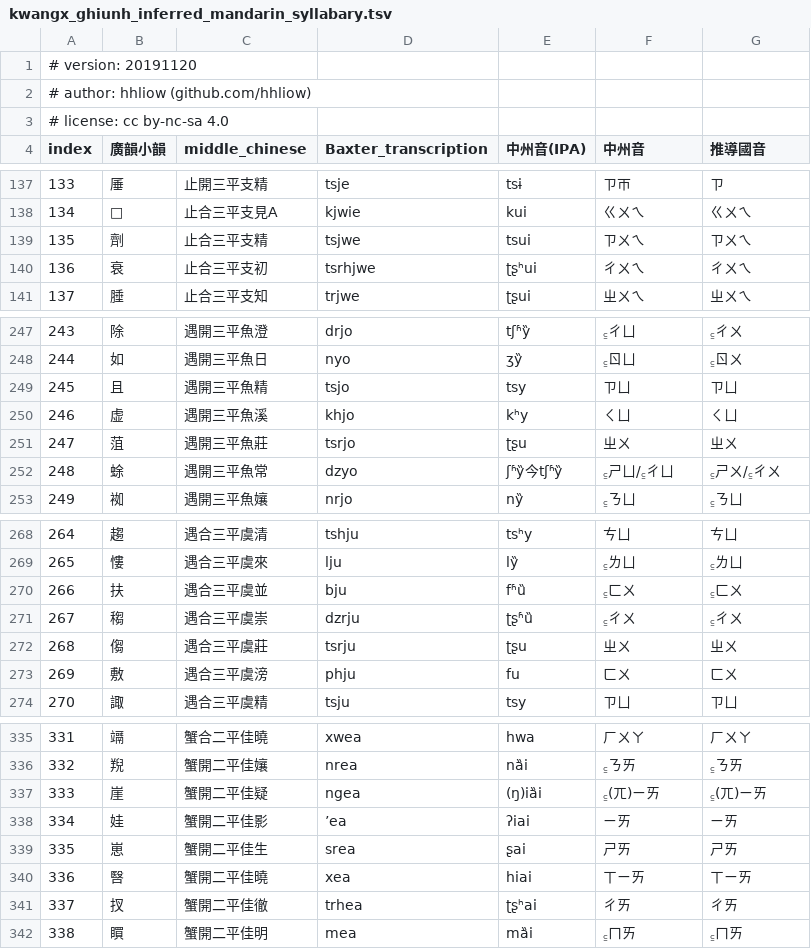
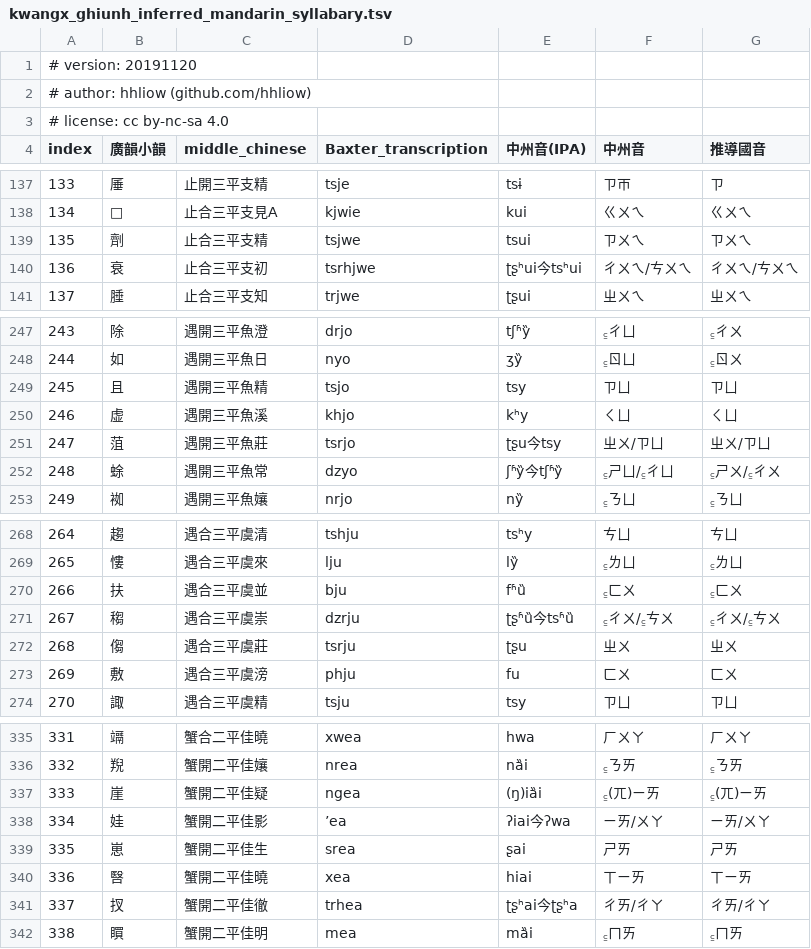
Before and after one commit to hhliow/mandarin, a TSV file: hhliow/kwangx_ghiunh_inferred_mandarin_syllabary.tsv, drawn as a sheet; only a part is shown, gaps mark what is left out.

Commit message:
Update kwangx_ghiunh_inferred_mandarin_syllabary.tsv

```diff
--- a/hhliow/kwangx_ghiunh_inferred_mandarin_syllabary.tsv
+++ b/hhliow/kwangx_ghiunh_inferred_mandarin_syllabary.tsv
@@ -139,3 +139,3 @@ index	廣韻小韻	middle_chinese	Baxter_transcription	中州音(IPA)	中州音
 135	劑	止合三平支精	tsjwe	tsui	ㄗㄨㄟ	ㄗㄨㄟ
-136	衰	止合三平支初	tsrhjwe	ʈʂʰui	ㄔㄨㄟ	ㄔㄨㄟ
+136	衰	止合三平支初	tsrhjwe	ʈʂʰui今tsʰui	ㄔㄨㄟ/ㄘㄨㄟ	ㄔㄨㄟ/ㄘㄨㄟ
 137	腄	止合三平支知	trjwe	ʈʂui	ㄓㄨㄟ	ㄓㄨㄟ
@@ -250,3 +250,3 @@ index	廣韻小韻	middle_chinese	Baxter_transcription	中州音(IPA)	中州音
 246	虚	遇開三平魚溪	khjo	kʰy	ㄑㄩ	ㄑㄩ
-247	菹	遇開三平魚莊	tsrjo	ʈʂu	ㄓㄨ	ㄓㄨ
+247	菹	遇開三平魚莊	tsrjo	ʈʂu今tsy	ㄓㄨ/ㄗㄩ	ㄓㄨ/ㄗㄩ
 248	蜍	遇開三平魚常	dzyo	ʃʱy̏今tʃʱy̏	꜁ㄕㄩ/꜁ㄔㄩ	꜁ㄕㄨ/꜁ㄔㄨ
@@ -270,3 +270,3 @@ index	廣韻小韻	middle_chinese	Baxter_transcription	中州音(IPA)	中州音
 266	扶	遇合三平虞並	bju	fʱȕ	꜁ㄈㄨ	꜁ㄈㄨ
-267	䅳	遇合三平虞崇	dzrju	ʈʂʱȕ	꜁ㄔㄨ	꜁ㄔㄨ
+267	䅳	遇合三平虞崇	dzrju	ʈʂʱȕ今tsʱȕ	꜁ㄔㄨ/꜁ㄘㄨ	꜁ㄔㄨ/꜁ㄘㄨ
 268	㑳	遇合三平虞莊	tsrju	ʈʂu	ㄓㄨ	ㄓㄨ
@@ -337,6 +337,6 @@ index	廣韻小韻	middle_chinese	Baxter_transcription	中州音(IPA)	中州音
 333	崖	蟹開二平佳疑	ngea	(ŋ)iȁi	꜁(ㄫ)ㄧㄞ	꜁(ㄫ)ㄧㄞ
-334	娃	蟹開二平佳影	’ea	ʔiai	ㄧㄞ	ㄧㄞ
+334	娃	蟹開二平佳影	’ea	ʔiai今ʔwa	ㄧㄞ/ㄨㄚ	ㄧㄞ/ㄨㄚ
 335	崽	蟹開二平佳生	srea	ʂai	ㄕㄞ	ㄕㄞ
 336	㗨	蟹開二平佳曉	xea	hiai	ㄒㄧㄞ	ㄒㄧㄞ
-337	扠	蟹開二平佳徹	trhea	ʈʂʰai	ㄔㄞ	ㄔㄞ
+337	扠	蟹開二平佳徹	trhea	ʈʂʰai今ʈʂʰa	ㄔㄞ/ㄔㄚ	ㄔㄞ/ㄔㄚ
 338	䁲	蟹開二平佳明	mea	mȁi	꜁ㄇㄞ	꜁ㄇㄞ
```
